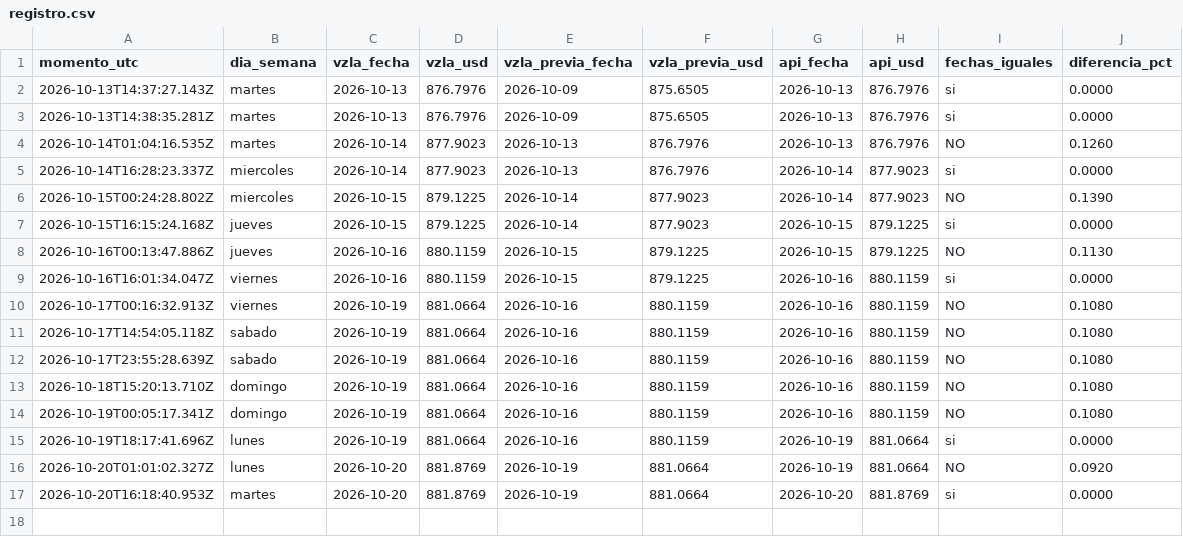
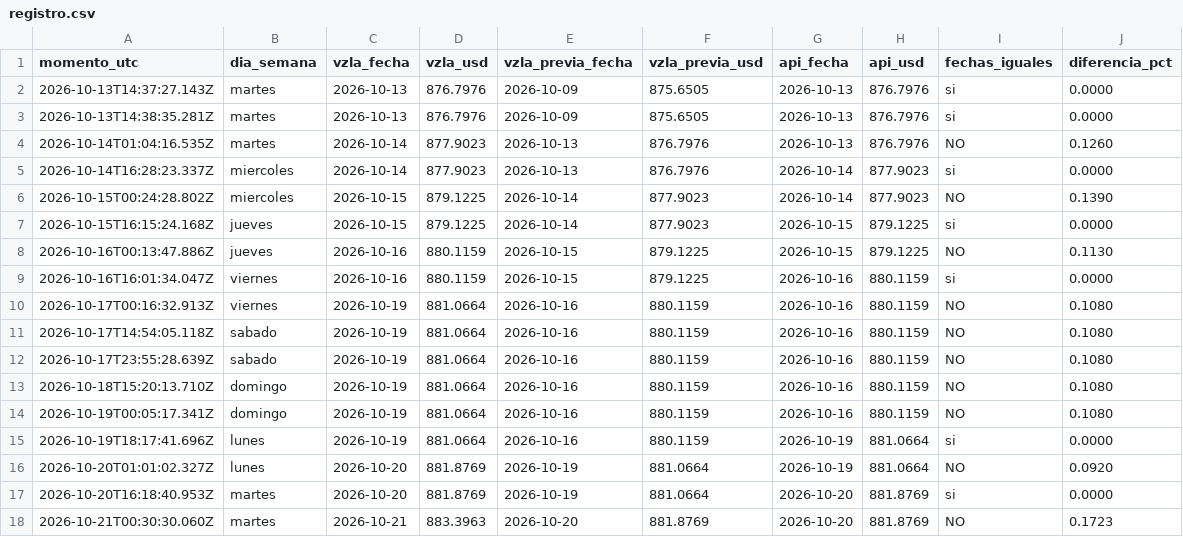
Before and after one commit to josephamselem2-ai/tasa-bcv, a CSV file: datos/registro.csv, drawn as a sheet.

```diff
--- a/datos/registro.csv
+++ b/datos/registro.csv
@@ -17 +17,2 @@ momento_utc,dia_semana,vzla_fecha,vzla_usd,vzla_previa_fecha,vzla_previa_usd,api
 2026-10-20T16:18:40.953Z,martes,2026-10-20,881.8769,2026-10-19,881.0664,2026-10-20,881.8769,si,0.0000
+2026-10-21T00:30:30.060Z,martes,2026-10-21,883.3963,2026-10-20,881.8769,2026-10-20,881.8769,NO,0.1723
```
